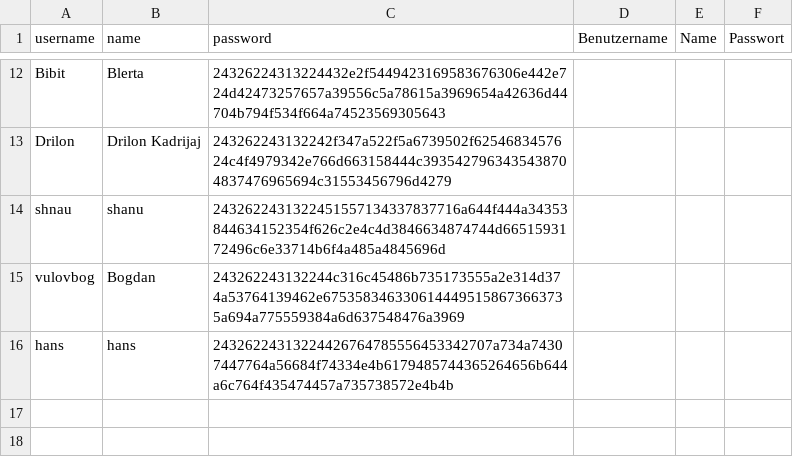
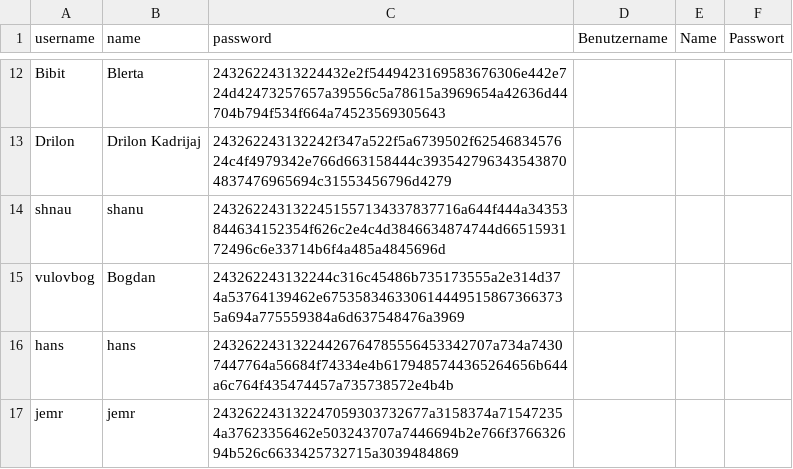
Before and after one commit to Blertaaaaa/myapp-daten, a CSV file: MyLoginTable.csv, drawn as a sheet; only a part is shown, gaps mark what is left out; the diff names each change by its address in the sheet, - before the commit and + after, or states it on an @@ line.

Commit message:
added new user

```diff
--- a/MyLoginTable.csv
+++ b/MyLoginTable.csv
+row 17: jemr | jemr | 243262243132247059303732677a3158374a715472354a37623356462e503243707a7446694b2e766f376632694b526c6633425732715a3039484869
```
